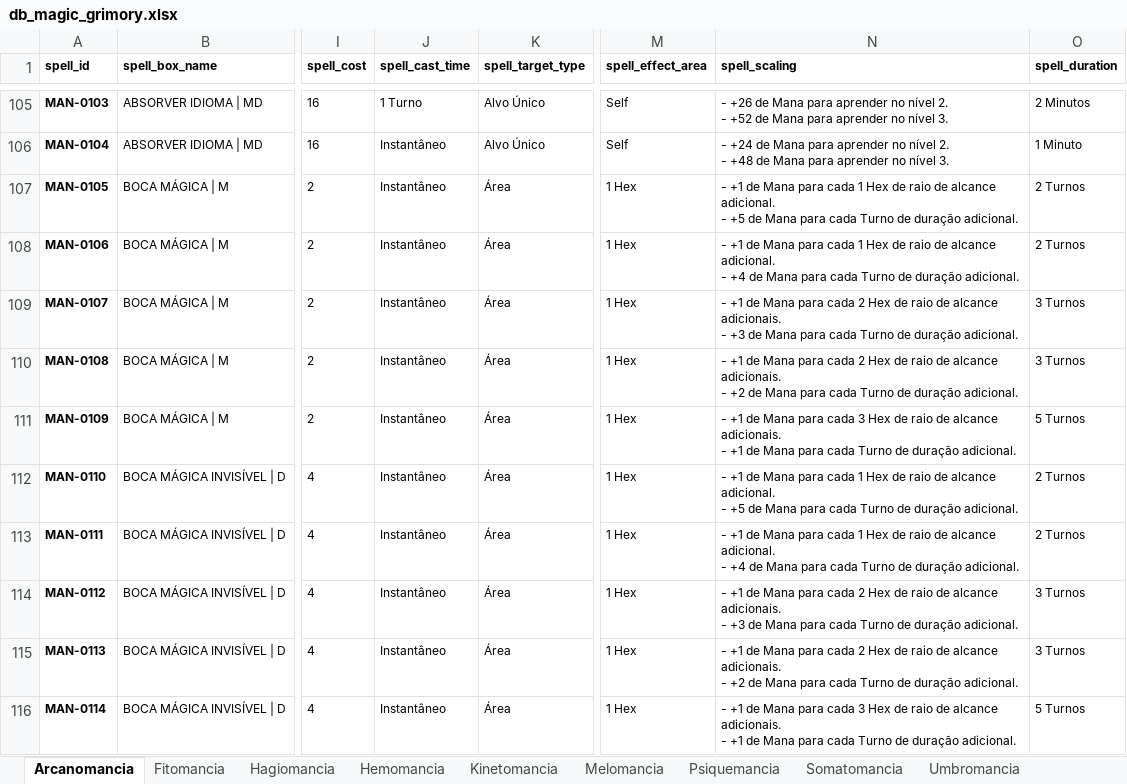
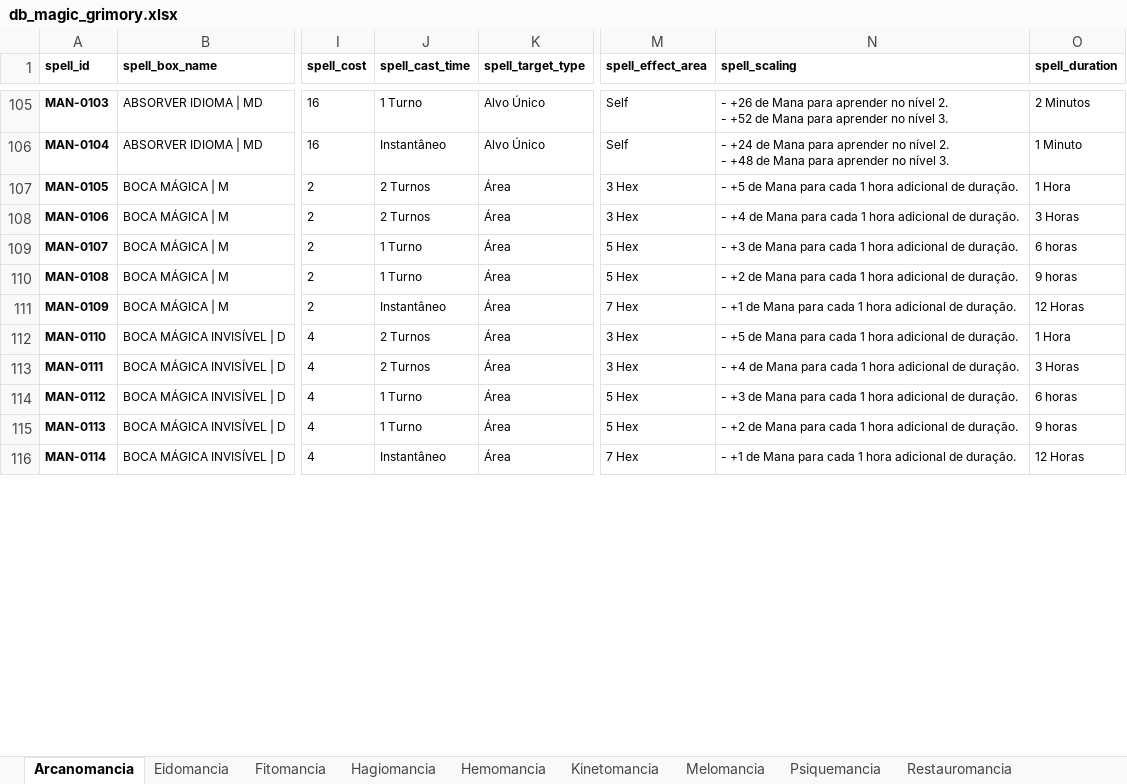
Before and after one commit to data-poet/archivumStreamlit, an Excel workbook: app/data/db_magic_grimory.xlsx, sheet Arcanomancia, drawn as a sheet; only a part is shown, gaps mark what is left out; values as stored, in another font and other column widths than the file's, no borders; charts and pictures not drawn; ↵ is a line break in a cell; the diff covers the shown part only; the diff names each change by its address in the sheet, - before the commit and + after, or states it on an @@ line.

```diff
--- a/app/data/db_magic_grimory.xlsx (sheet Arcanomancia)
+++ b/app/data/db_magic_grimory.xlsx (sheet Arcanomancia)
+sheet tab: Eidomancia
+sheet tab: Restauromancia
-J107:J108 (spell_cast_time): Instantâneo
+J107:J108 (spell_cast_time): 2 Turnos
-M107:M108 (spell_effect_area): 1 Hex
+M107:M108 (spell_effect_area): 3 Hex
-N107 (spell_scaling): - +1 de Mana para cada 1 Hex de raio de alcance adicional. ↵ - +5 de Mana para cada Turno de duração adicional.
+N107 (spell_scaling): - +5 de Mana para cada 1 hora adicional de duração.
-O107 (spell_duration): 2 Turnos
+O107 (spell_duration): 1 Hora
-N108 (spell_scaling): - +1 de Mana para cada 1 Hex de raio de alcance adicional. ↵ - +4 de Mana para cada Turno de duração adicional.
+N108 (spell_scaling): - +4 de Mana para cada 1 hora adicional de duração.
-O108 (spell_duration): 2 Turnos
+O108 (spell_duration): 3 Horas
-J109:J110 (spell_cast_time): Instantâneo
+J109:J110 (spell_cast_time): 1 Turno
-M109:M110 (spell_effect_area): 1 Hex
+M109:M110 (spell_effect_area): 5 Hex
-N109 (spell_scaling): - +1 de Mana para cada 2 Hex de raio de alcance adicionais. ↵ - +3 de Mana para cada Turno de duração adicional.
+N109 (spell_scaling): - +3 de Mana para cada 1 hora adicional de duração.
-O109 (spell_duration): 3 Turnos
+O109 (spell_duration): 6 horas
-N110 (spell_scaling): - +1 de Mana para cada 2 Hex de raio de alcance adicionais. ↵ - +2 de Mana para cada Turno de duração adicional.
+N110 (spell_scaling): - +2 de Mana para cada 1 hora adicional de duração.
-O110 (spell_duration): 3 Turnos
+O110 (spell_duration): 9 horas
-M111 (spell_effect_area): 1 Hex
+M111 (spell_effect_area): 7 Hex
-N111 (spell_scaling): …para cada 3 Hex de raio de alcance adicionais. ↵ - +1 de Mana para cada Turno de duração adicional.
+N111 (spell_scaling): …para cada 1 hora adicional de duração.
-O111 (spell_duration): 5 Turnos
+O111 (spell_duration): 12 Horas
-J112:J113 (spell_cast_time): Instantâneo
+J112:J113 (spell_cast_time): 2 Turnos
-M112:M113 (spell_effect_area): 1 Hex
+M112:M113 (spell_effect_area): 3 Hex
-N112 (spell_scaling): - +1 de Mana para cada 1 Hex de raio de alcance adicional. ↵ - +5 de Mana para cada Turno de duração adicional.
+N112 (spell_scaling): - +5 de Mana para cada 1 hora adicional de duração.
-O112 (spell_duration): 2 Turnos
+O112 (spell_duration): 1 Hora
-N113 (spell_scaling): - +1 de Mana para cada 1 Hex de raio de alcance adicional. ↵ - +4 de Mana para cada Turno de duração adicional.
+N113 (spell_scaling): - +4 de Mana para cada 1 hora adicional de duração.
-O113 (spell_duration): 2 Turnos
+O113 (spell_duration): 3 Horas
-J114:J115 (spell_cast_time): Instantâneo
+J114:J115 (spell_cast_time): 1 Turno
-M114:M115 (spell_effect_area): 1 Hex
+M114:M115 (spell_effect_area): 5 Hex
-N114 (spell_scaling): - +1 de Mana para cada 2 Hex de raio de alcance adicionais. ↵ - +3 de Mana para cada Turno de duração adicional.
+N114 (spell_scaling): - +3 de Mana para cada 1 hora adicional de duração.
-O114 (spell_duration): 3 Turnos
+O114 (spell_duration): 6 horas
-N115 (spell_scaling): - +1 de Mana para cada 2 Hex de raio de alcance adicionais. ↵ - +2 de Mana para cada Turno de duração adicional.
+N115 (spell_scaling): - +2 de Mana para cada 1 hora adicional de duração.
-O115 (spell_duration): 3 Turnos
+O115 (spell_duration): 9 horas
-M116 (spell_effect_area): 1 Hex
+M116 (spell_effect_area): 7 Hex
-N116 (spell_scaling): …para cada 3 Hex de raio de alcance adicionais. ↵ - +1 de Mana para cada Turno de duração adicional.
+N116 (spell_scaling): …para cada 1 hora adicional de duração.
-O116 (spell_duration): 5 Turnos
+O116 (spell_duration): 12 Horas
```
Also changed, not shown: 152 edited cells elsewhere in this sheet, sheet Somatomancia, sheet Fitomancia, sheet Melomancia, sheet Hagiomancia, other sheet tabs, charts or pictures.
